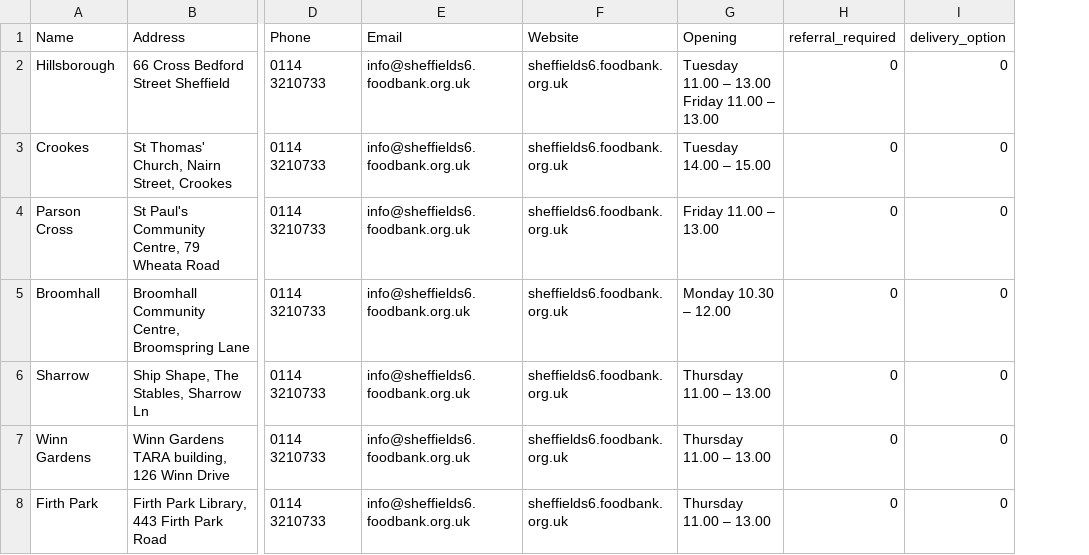
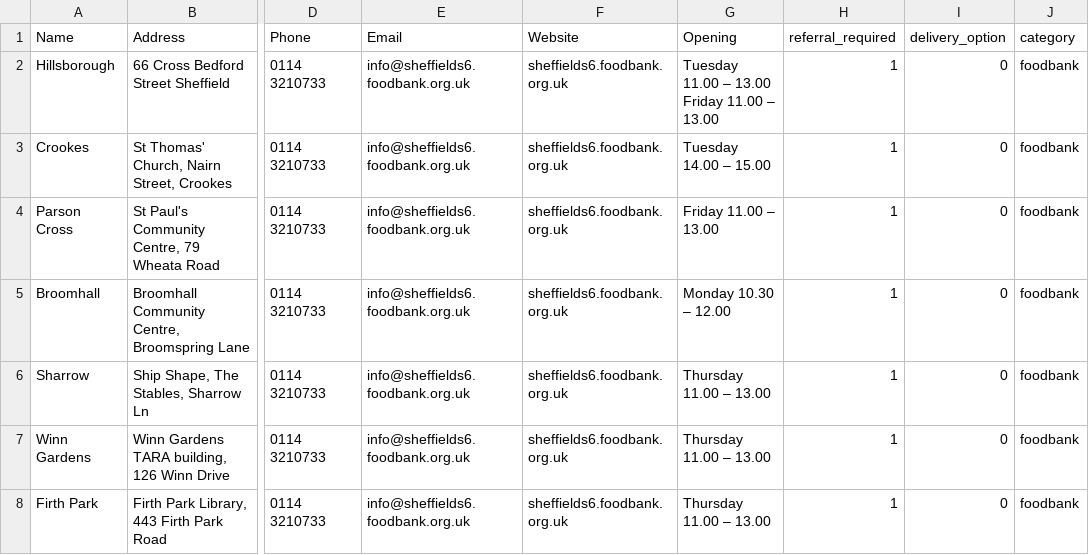
Before and after one commit to MartinChrisWood/foodfinder, a CSV file: data/foodbanks.csv, drawn as a sheet; only a part is shown, gaps mark what is left out; the diff covers the shown part only; the diff names each change by its address in the sheet, - before the commit and + after, or states it on an @@ line.

Commit message:
Updated foodbanks list

```diff
--- a/data/foodbanks.csv
+++ b/data/foodbanks.csv
+column J (category), rows 2-8: all foodbank
-H2:H8 (referral_required): 0
+H2:H8 (referral_required): 1
```
Also changed, not shown: 1 added row, 1 removed row and 8 edited cells elsewhere in this file, data/foodbank_coords.csv.
